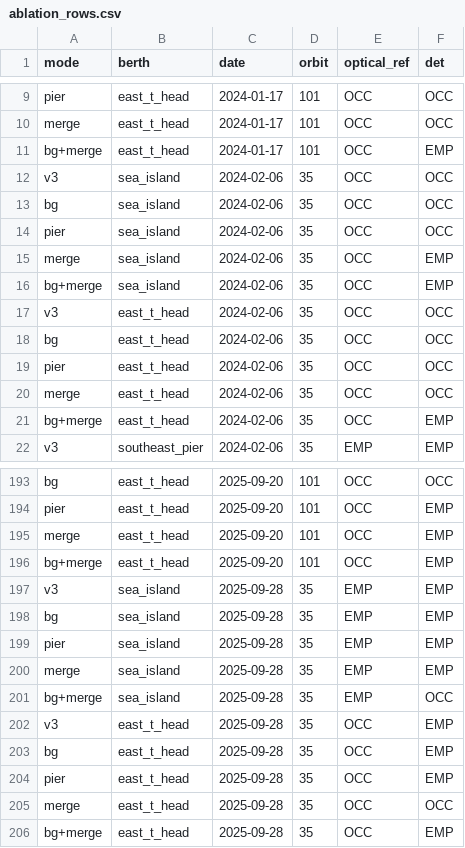
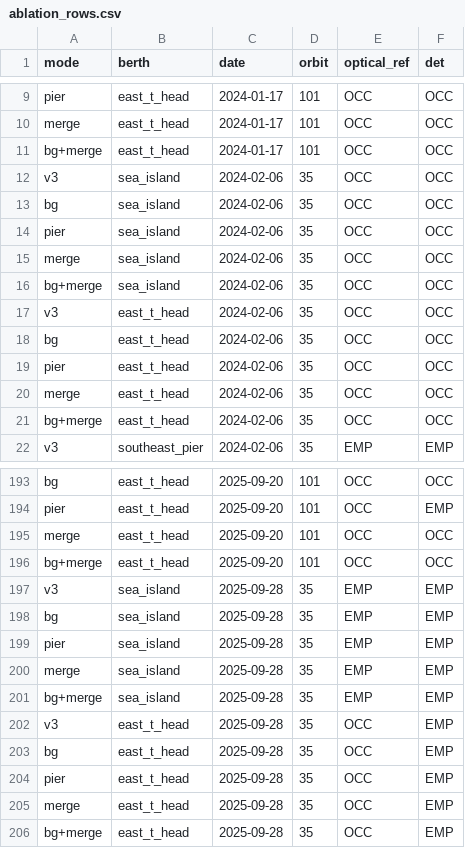
Before and after one commit to bachevskyvlad/kharg-dashboard, a CSV file: diagnostics/berth_v4/ablation/ablation_rows.csv, drawn as a sheet; only a part is shown, gaps mark what is left out; the diff covers the shown part only.

```diff
--- a/diagnostics/berth_v4/ablation/ablation_rows.csv
+++ b/diagnostics/berth_v4/ablation/ablation_rows.csv
@@ -10,3 +10,3 @@ pier,east_t_head,2024-01-17,101,OCC,OCC
 merge,east_t_head,2024-01-17,101,OCC,OCC
-bg+merge,east_t_head,2024-01-17,101,OCC,EMP
+bg+merge,east_t_head,2024-01-17,101,OCC,OCC
 v3,sea_island,2024-02-06,35,OCC,OCC
@@ -14,4 +14,4 @@ bg,sea_island,2024-02-06,35,OCC,OCC
 pier,sea_island,2024-02-06,35,OCC,OCC
-merge,sea_island,2024-02-06,35,OCC,EMP
-bg+merge,sea_island,2024-02-06,35,OCC,EMP
+merge,sea_island,2024-02-06,35,OCC,OCC
+bg+merge,sea_island,2024-02-06,35,OCC,OCC
 v3,east_t_head,2024-02-06,35,OCC,OCC
@@ -20,3 +20,3 @@ pier,east_t_head,2024-02-06,35,OCC,OCC
 merge,east_t_head,2024-02-06,35,OCC,OCC
-bg+merge,east_t_head,2024-02-06,35,OCC,EMP
+bg+merge,east_t_head,2024-02-06,35,OCC,OCC
 v3,southeast_pier,2024-02-06,35,EMP,EMP
@@ -194,4 +194,4 @@ bg,east_t_head,2025-09-20,101,OCC,OCC
 pier,east_t_head,2025-09-20,101,OCC,EMP
-merge,east_t_head,2025-09-20,101,OCC,EMP
-bg+merge,east_t_head,2025-09-20,101,OCC,EMP
+merge,east_t_head,2025-09-20,101,OCC,OCC
+bg+merge,east_t_head,2025-09-20,101,OCC,OCC
 v3,sea_island,2025-09-28,35,EMP,EMP
@@ -200,3 +200,3 @@ pier,sea_island,2025-09-28,35,EMP,EMP
 merge,sea_island,2025-09-28,35,EMP,EMP
-bg+merge,sea_island,2025-09-28,35,EMP,OCC
+bg+merge,sea_island,2025-09-28,35,EMP,EMP
 v3,east_t_head,2025-09-28,35,OCC,EMP
@@ -204,3 +204,3 @@ bg,east_t_head,2025-09-28,35,OCC,EMP
 pier,east_t_head,2025-09-28,35,OCC,EMP
-merge,east_t_head,2025-09-28,35,OCC,OCC
+merge,east_t_head,2025-09-28,35,OCC,EMP
 bg+merge,east_t_head,2025-09-28,35,OCC,EMP
```
Also changed, not shown: 27 edited cells elsewhere in this file, diagnostics/berth_v410/results_table.csv, 47 other files.
